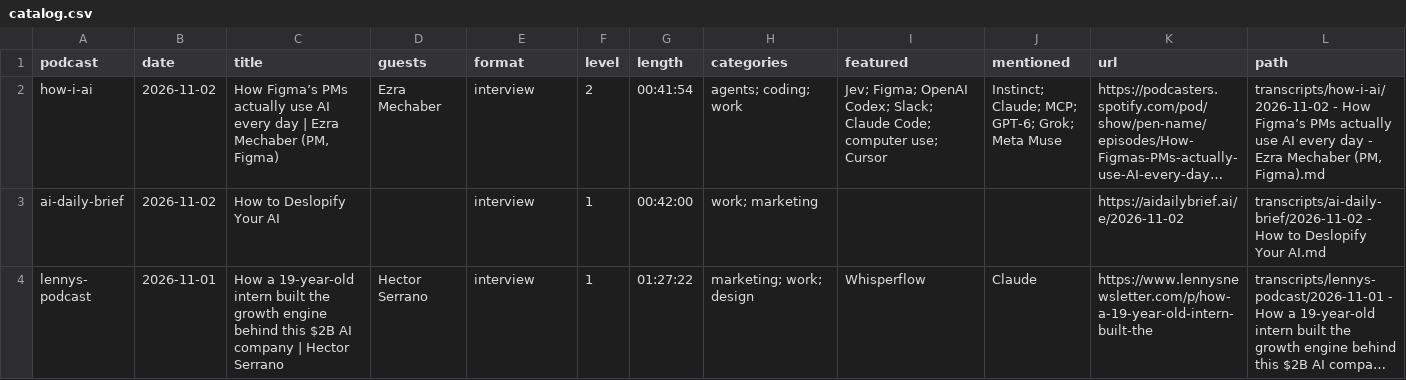
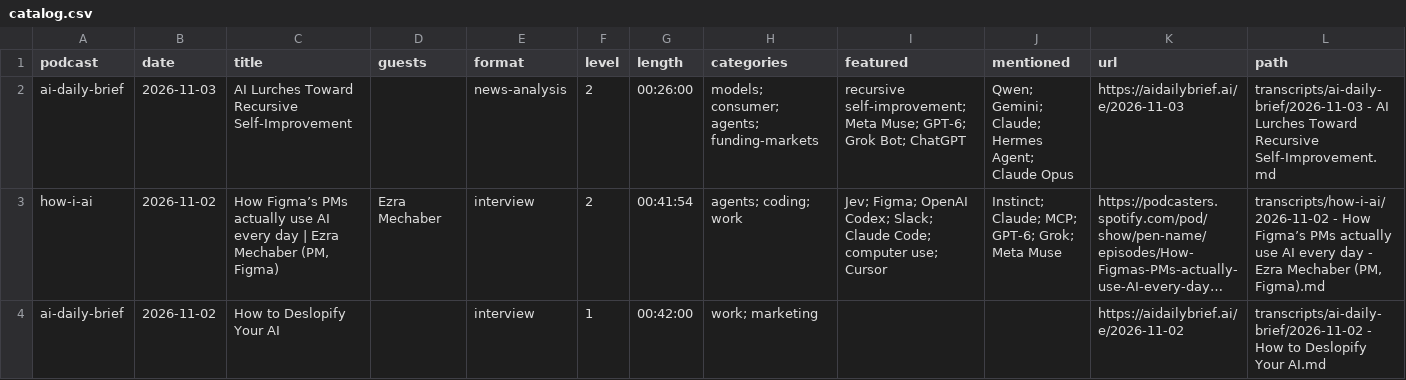
Before and after one commit to NikolasBM/PodScribe, a CSV file: catalog.csv, drawn as a sheet; only a part is shown; the shorter side is filled out with more unchanged rows; long unchanged cells end in …; the diff names each change by its address in the sheet, - before the commit and + after, or states it on an @@ line.

```diff
--- a/catalog.csv
+++ b/catalog.csv
+row 2: ai-daily-brief | 2026-11-03 | AI Lurches Toward Recursive Self-Improvement |  | news-analysis | 2 | 00:26:00 | models; consumer; agents; funding-markets | recursive self-improvement; Meta Muse; GPT-6; Grok Bot; ChatGPT | Qwen; Gemini; Claude; Hermes Agent; Claude Opus | https://aidailybrief.ai/e/2026-11-03 | transcripts/ai-daily-brief/2026-11-03 - AI Lurches Toward Recursive Self-Improvement.md
```
Also changed, not shown: 2 other files.
